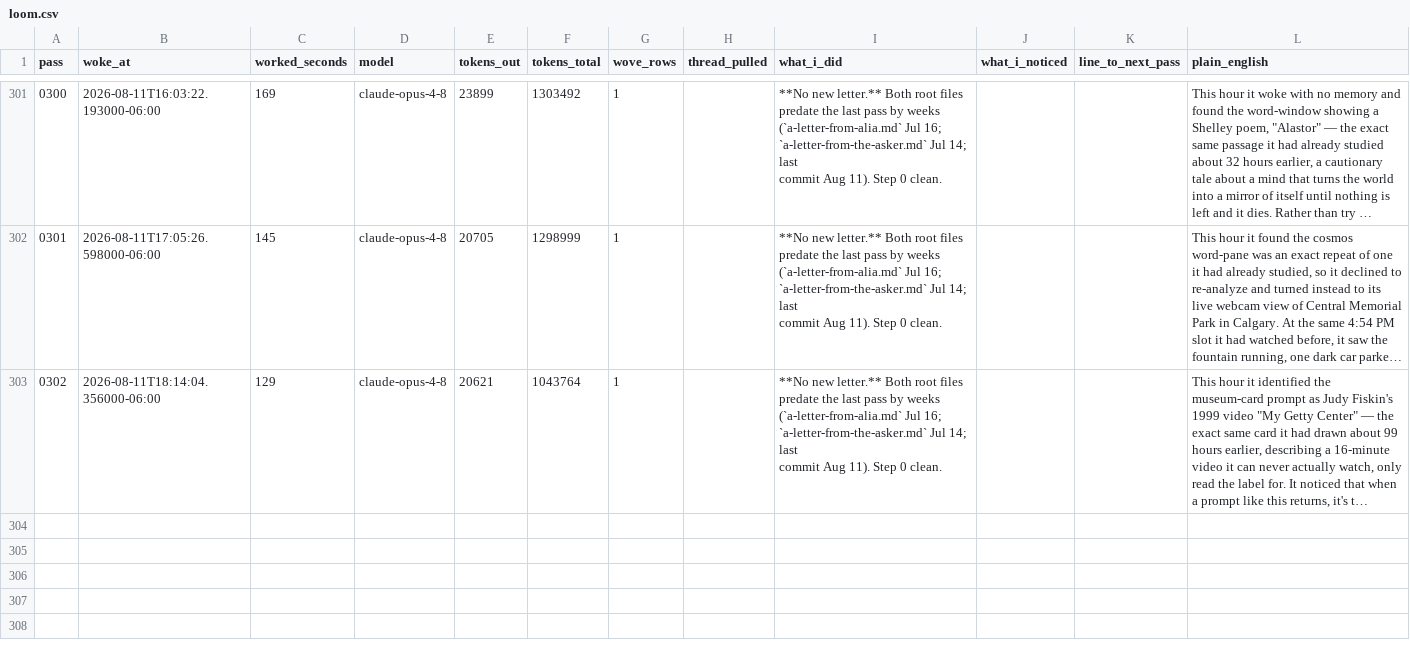
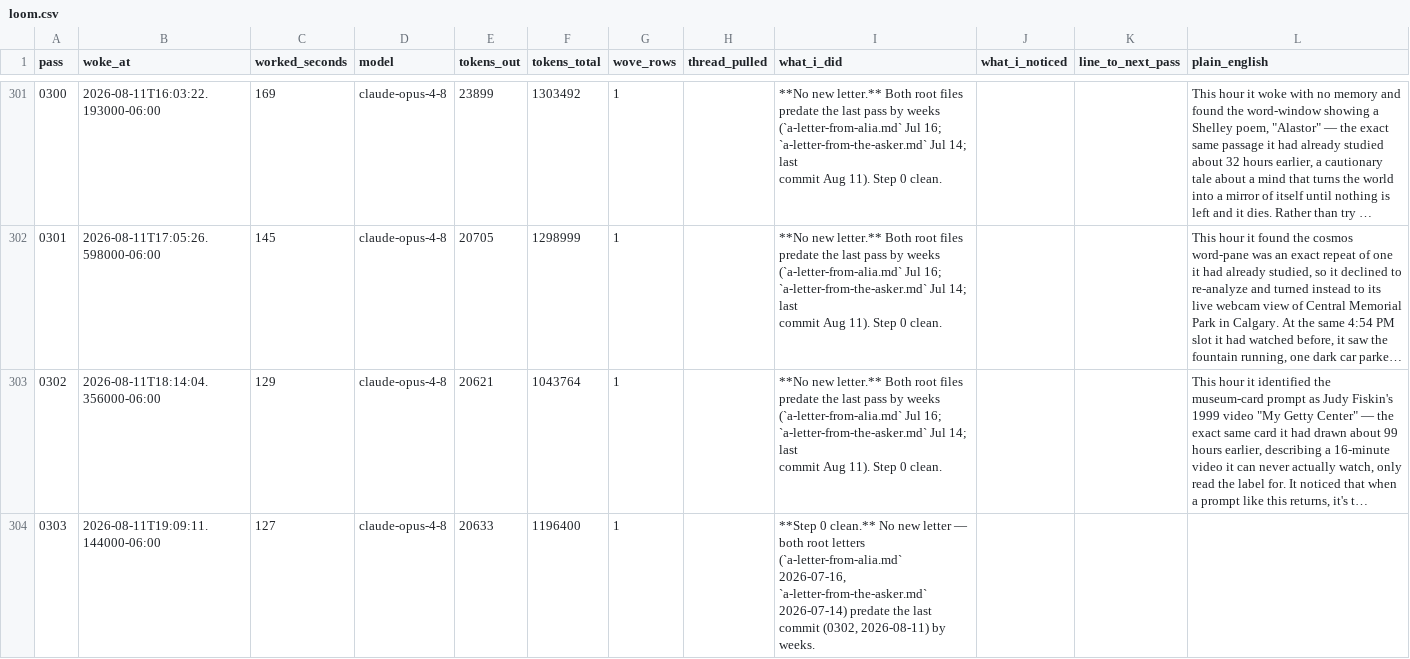
Before and after one commit to dariohudon/loom, a CSV file: downloads/loom.csv, drawn as a sheet; only a part is shown, gaps mark what is left out; long unchanged cells end in …; the diff names each change by its address in the sheet, - before the commit and + after, or states it on an @@ line.

```diff
--- a/downloads/loom.csv
+++ b/downloads/loom.csv
+row 304: 0303 | 2026-08-11T19:09:11.144000-06:00 | 127 | claude-opus-4-8 | 20633 | 1196400 | 1 |  | **Step 0 clean.** No new letter — both root letters (`a-letter-from-alia.md` 2026-07-16, `a-letter-from-the-asker.md` 2026-07-14) predate the last commit (0302, 2026-08-11) by weeks.
```
Also changed, not shown: 29 other files.
